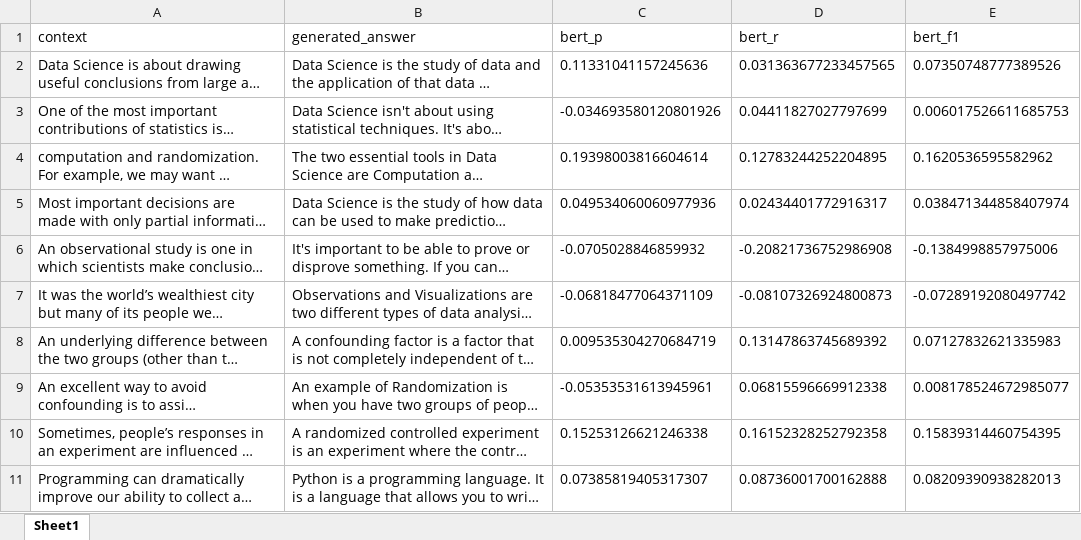
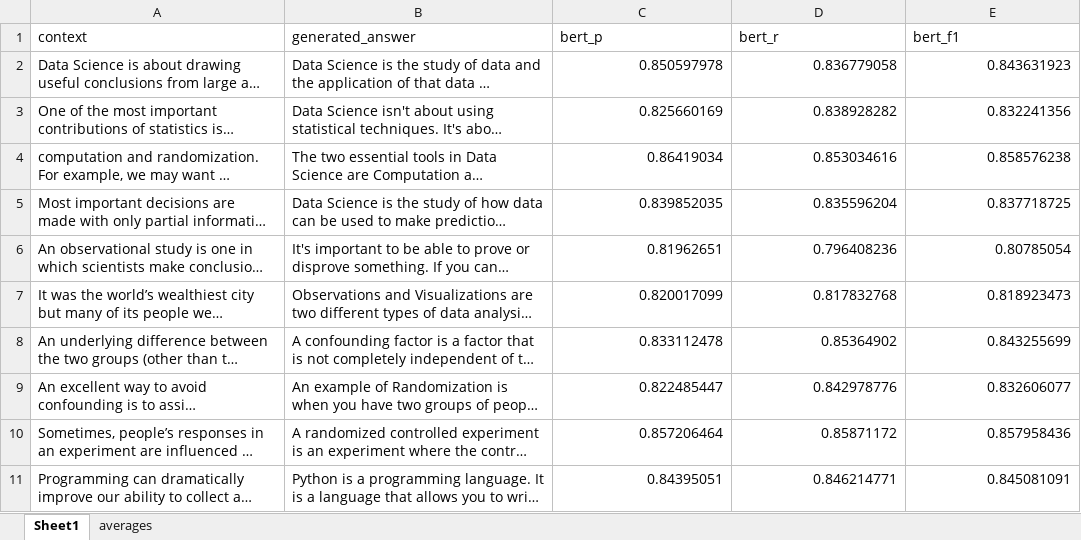
Before and after one commit to rhysb05/iLFQA, an Excel workbook: experiments/iTA/bert_scores/get_response_BERTScore.xlsx, sheet Sheet1, drawn as a sheet; only a part is shown; long unchanged cells end in …; values as stored, in another font and other column widths than the file's, no borders; the diff covers the shown part only; the diff names each change by its address in the sheet, - before the commit and + after, or states it on an @@ line.

```diff
--- a/experiments/iTA/bert_scores/get_response_BERTScore.xlsx (sheet Sheet1)
+++ b/experiments/iTA/bert_scores/get_response_BERTScore.xlsx (sheet Sheet1)
+sheet tab: averages
-C2 (bert_p): 0.11331041157245636
+C2 (bert_p): 0.850597978
-D2 (bert_r): 0.031363677233457565
+D2 (bert_r): 0.836779058
-E2 (bert_f1): 0.07350748777389526
+E2 (bert_f1): 0.843631923
-C3 (bert_p): -0.034693580120801926
+C3 (bert_p): 0.825660169
-D3 (bert_r): 0.04411827027797699
+D3 (bert_r): 0.838928282
-E3 (bert_f1): 0.006017526611685753
+E3 (bert_f1): 0.832241356
-C4 (bert_p): 0.19398003816604614
+C4 (bert_p): 0.86419034
-D4 (bert_r): 0.12783244252204895
+D4 (bert_r): 0.853034616
-E4 (bert_f1): 0.1620536595582962
+E4 (bert_f1): 0.858576238
-C5 (bert_p): 0.049534060060977936
+C5 (bert_p): 0.839852035
-D5 (bert_r): 0.02434401772916317
+D5 (bert_r): 0.835596204
-E5 (bert_f1): 0.038471344858407974
+E5 (bert_f1): 0.837718725
-C6 (bert_p): -0.0705028846859932
+C6 (bert_p): 0.81962651
-D6 (bert_r): -0.20821736752986908
+D6 (bert_r): 0.796408236
-E6 (bert_f1): -0.1384998857975006
+E6 (bert_f1): 0.80785054
-C7 (bert_p): -0.06818477064371109
+C7 (bert_p): 0.820017099
-D7 (bert_r): -0.08107326924800873
+D7 (bert_r): 0.817832768
-E7 (bert_f1): -0.07289192080497742
+E7 (bert_f1): 0.818923473
-C8 (bert_p): 0.009535304270684719
+C8 (bert_p): 0.833112478
-D8 (bert_r): 0.13147863745689392
+D8 (bert_r): 0.85364902
-E8 (bert_f1): 0.07127832621335983
+E8 (bert_f1): 0.843255699
-C9 (bert_p): -0.05353531613945961
+C9 (bert_p): 0.822485447
-D9 (bert_r): 0.06815596669912338
+D9 (bert_r): 0.842978776
-E9 (bert_f1): 0.008178524672985077
+E9 (bert_f1): 0.832606077
-C10 (bert_p): 0.15253126621246338
+C10 (bert_p): 0.857206464
-D10 (bert_r): 0.16152328252792358
+D10 (bert_r): 0.85871172
-E10 (bert_f1): 0.15839314460754395
+E10 (bert_f1): 0.857958436
-C11 (bert_p): 0.07385819405317307
+C11 (bert_p): 0.84395051
-D11 (bert_r): 0.08736001700162888
+D11 (bert_r): 0.846214771
-E11 (bert_f1): 0.08209390938282013
+E11 (bert_f1): 0.845081091
```
Also changed, not shown: 315 edited cells elsewhere in this sheet, experiments/roberta/bert_scores/five_answer_best_context_concat_BERTScore.xlsx, experiments/roberta/bert_scores/four_best_context_concat_BERTScore.xlsx, 12 other files.
